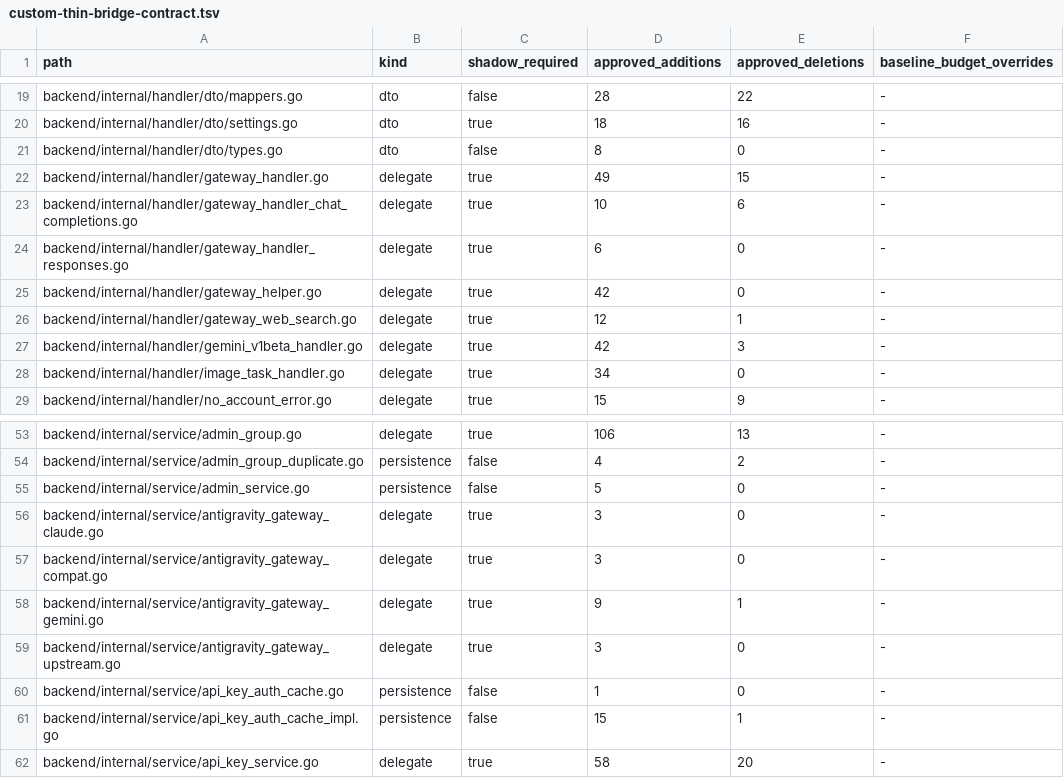
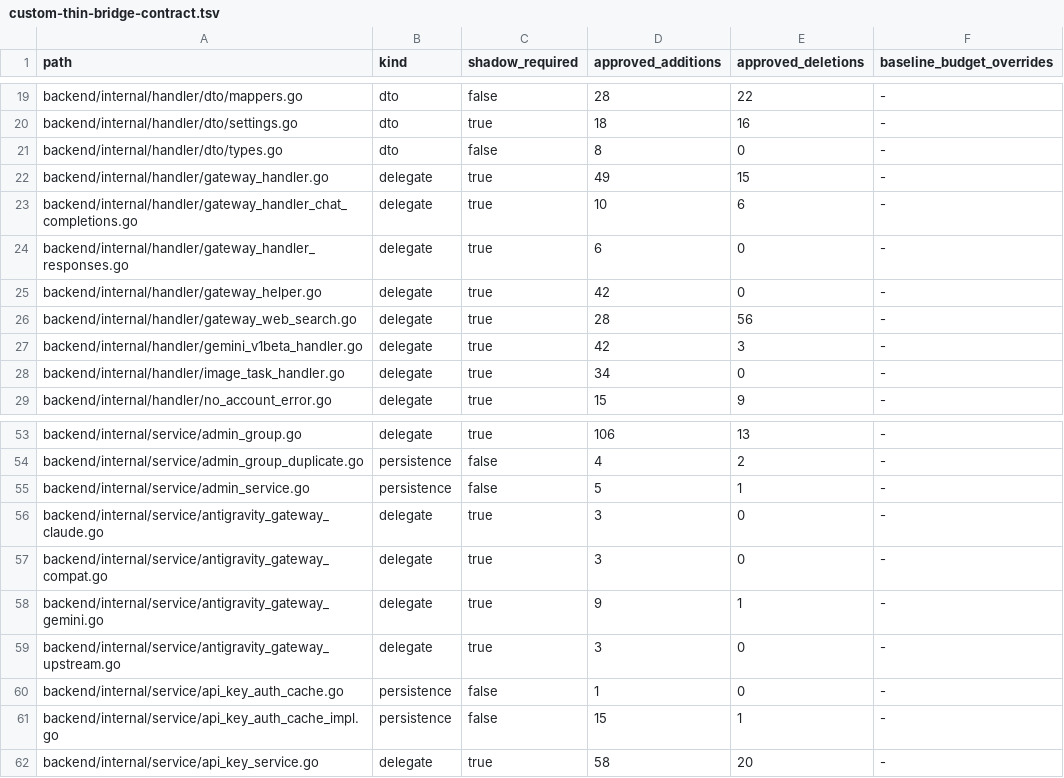
Before and after one commit to o87110/sub2api-custom-public, a TSV file: .github/custom-thin-bridge-contract.tsv, drawn as a sheet; only a part is shown, gaps mark what is left out.

Commit message:
fix(upgrade): restore v0.1.176 bridge budgets

```diff
--- a/.github/custom-thin-bridge-contract.tsv
+++ b/.github/custom-thin-bridge-contract.tsv
@@ -25,3 +25,3 @@ backend/internal/handler/gateway_handler_responses.go	delegate	true	6	0	-
 backend/internal/handler/gateway_helper.go	delegate	true	42	0	-
-backend/internal/handler/gateway_web_search.go	delegate	true	12	1	-
+backend/internal/handler/gateway_web_search.go	delegate	true	28	56	-
 backend/internal/handler/gemini_v1beta_handler.go	delegate	true	42	3	-
@@ -54,3 +54,3 @@ backend/internal/service/admin_group.go	delegate	true	106	13	-
 backend/internal/service/admin_group_duplicate.go	persistence	false	4	2	-
-backend/internal/service/admin_service.go	persistence	false	5	0	-
+backend/internal/service/admin_service.go	persistence	false	5	1	-
 backend/internal/service/antigravity_gateway_claude.go	delegate	true	3	0	-
```
